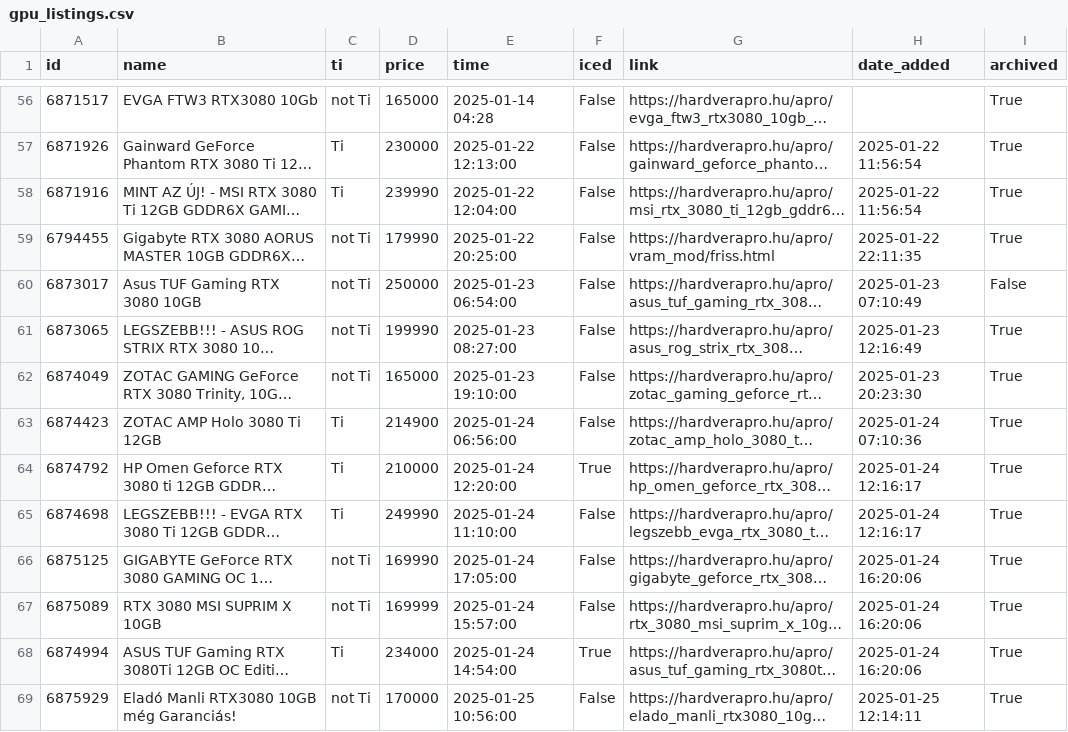
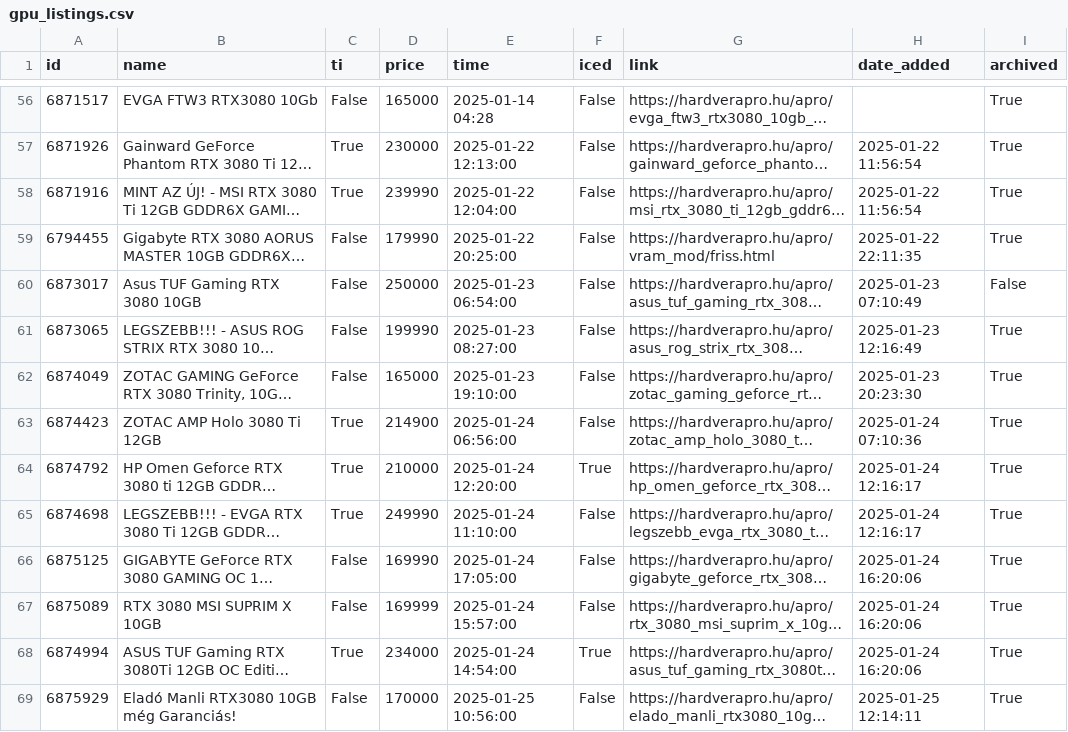
Before and after one commit to leviipope/scraping_hardverapro, a CSV file: gpu_listings.csv, drawn as a sheet; only a part is shown, gaps mark what is left out; long unchanged cells end in …; the diff covers the shown part only; the diff names each change by its address in the sheet, - before the commit and + after, or states it on an @@ line.

```diff
--- a/gpu_listings.csv
+++ b/gpu_listings.csv
-C56 (ti): not Ti
+C56 (ti): False
-C57:C58 (ti): Ti
+C57:C58 (ti): True
-C59:C62 (ti): not Ti
+C59:C62 (ti): False
-C63:C65 (ti): Ti
+C63:C65 (ti): True
-C66:C67 (ti): not Ti
+C66:C67 (ti): False
-C68 (ti): Ti
+C68 (ti): True
-C69 (ti): not Ti
+C69 (ti): False
```
Also changed, not shown: 162 edited cells elsewhere in this file, 3 other files.
